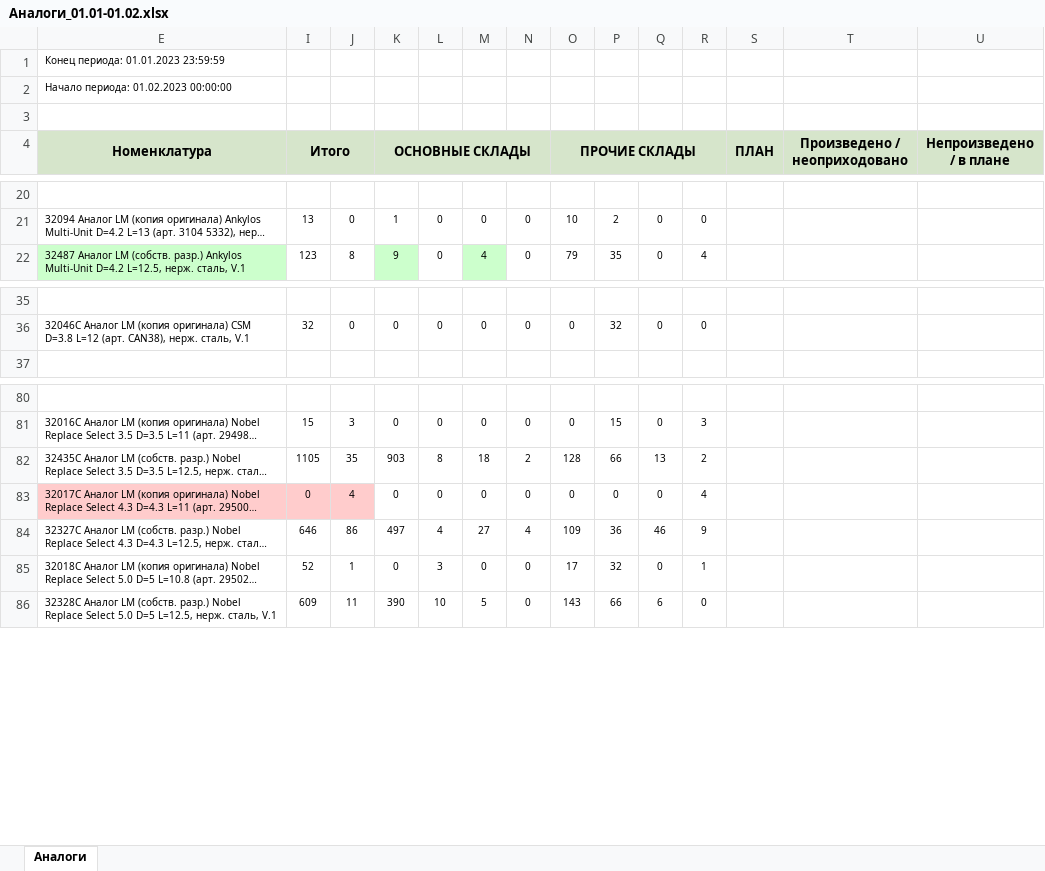
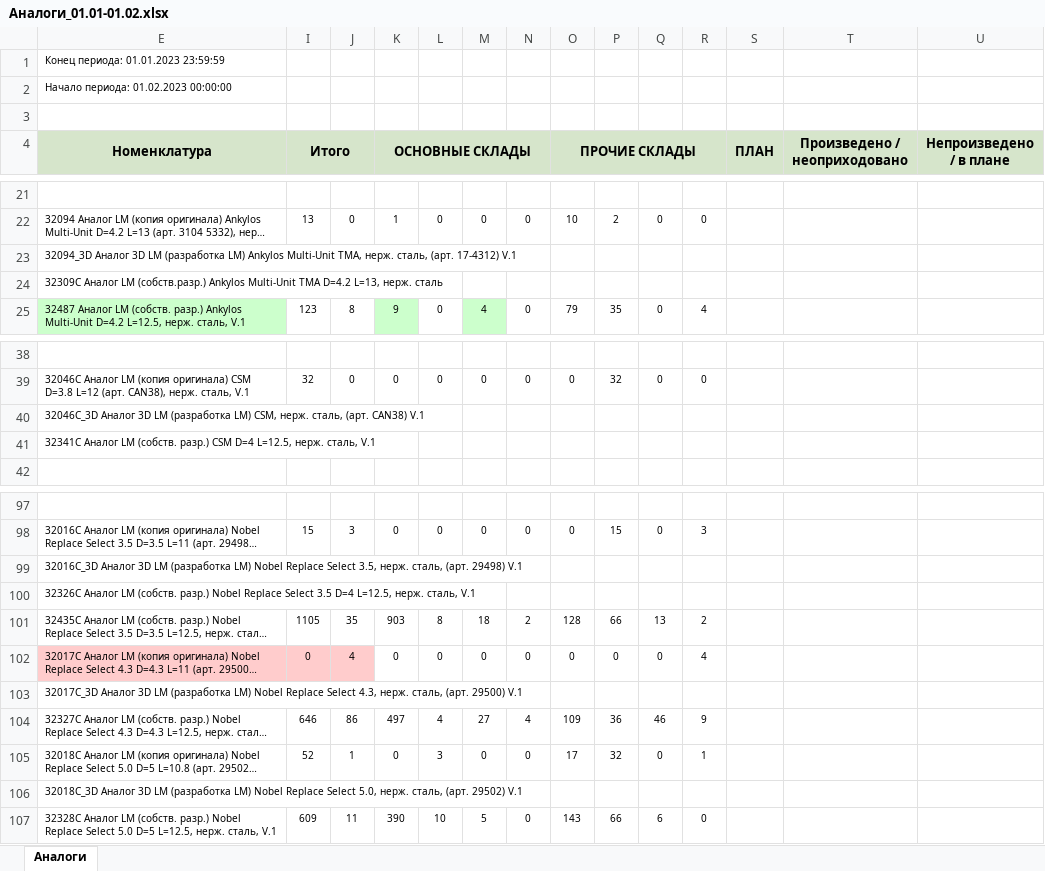
Before and after one commit to Uoiferise/ORTOS_Production_reports, an Excel workbook: output_reports/Аналоги_01.01-01.02.xlsx, sheet Аналоги, drawn as a sheet; only a part is shown, gaps mark what is left out; long unchanged cells end in …; values as stored, in another font and other column widths than the file's, no borders; rows hold the shown columns only; the diff covers the shown part only; the diff names each change by its address in the sheet, - before the commit and + after, or states it on an @@ line.

```diff
--- a/output_reports/Аналоги_01.01-01.02.xlsx (sheet Аналоги)
+++ b/output_reports/Аналоги_01.01-01.02.xlsx (sheet Аналоги)
+row 23: 32094_3D Аналог 3D LM (разработка LM) Ankylos Multi-Unit TMA, нерж. сталь, (арт. 17-4312) V.1
+row 24: 32309С Аналог LM (собств.разр.) Ankylos Multi-Unit TMA D=4.2 L=13, нерж. сталь
+row 40: 32046С_3D Аналог 3D LM (разработка LM) CSM, нерж. сталь, (арт. CAN38) V.1
+row 41: 32341С Аналог LM (собств. разр.) CSM D=4 L=12.5, нерж. сталь, V.1
+row 99: 32016С_3D Аналог 3D LM (разработка LM) Nobel Replace Select 3.5, нерж. сталь, (арт. 29498) V.1
+row 100: 32326С Аналог LM (собств. разр.) Nobel Replace Select 3.5 D=4 L=12.5, нерж. сталь, V.1
+row 103: 32017С_3D Аналог 3D LM (разработка LM) Nobel Replace Select 4.3, нерж. сталь, (арт. 29500) V.1
+row 106: 32018С_3D Аналог 3D LM (разработка LM) Nobel Replace Select 5.0, нерж. сталь, (арт. 29502) V.1
```
Also changed, not shown: 18 added rows and 13 edited cells elsewhere in this sheet, output_reports/Абатменты_01.01-01.02.xlsx, output_reports/Абатменты_выжигаемые_01.01-01.02.xlsx, 22 other files.
